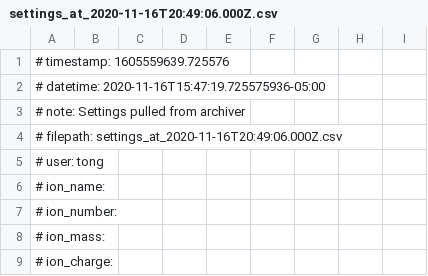
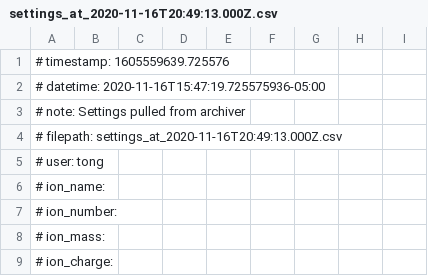
Before and after one commit to zhangt58/PyArchAppl, a CSV file: doc/getting-started/settings_at_2020-11-16T20:49:13.000Z.csv (was examples/settings_at_2020-11-16T20:49:06.000Z.csv), drawn as a sheet; only a part is shown.

Commit message:
MNT: Move pyarchappl.ipynb and regarding files into doc/getting-started.

```diff
--- a/examples/settings_at_2020-11-16T20:49:06.000Z.csv
+++ b/doc/getting-started/settings_at_2020-11-16T20:49:13.000Z.csv
@@ -3,3 +3,3 @@
 # note: Settings pulled from archiver
-# filepath: settings_at_2020-11-16T20:49:06.000Z.csv
+# filepath: settings_at_2020-11-16T20:49:13.000Z.csv
 # user: tong
```
Also changed, not shown: 6 other files.
